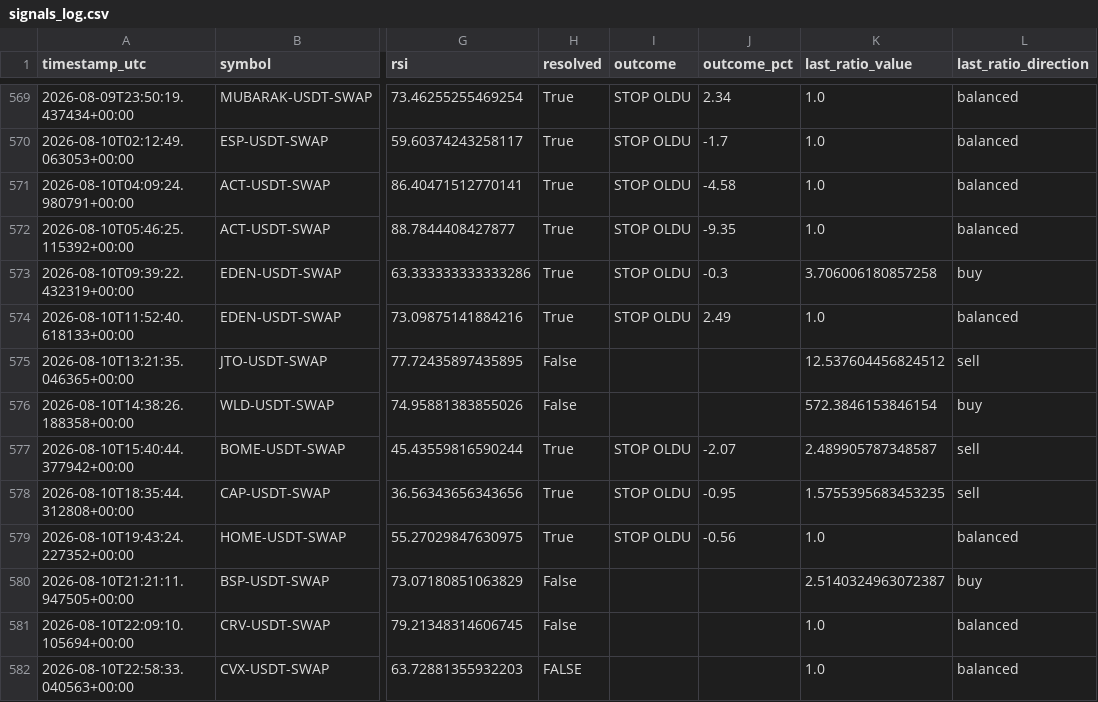
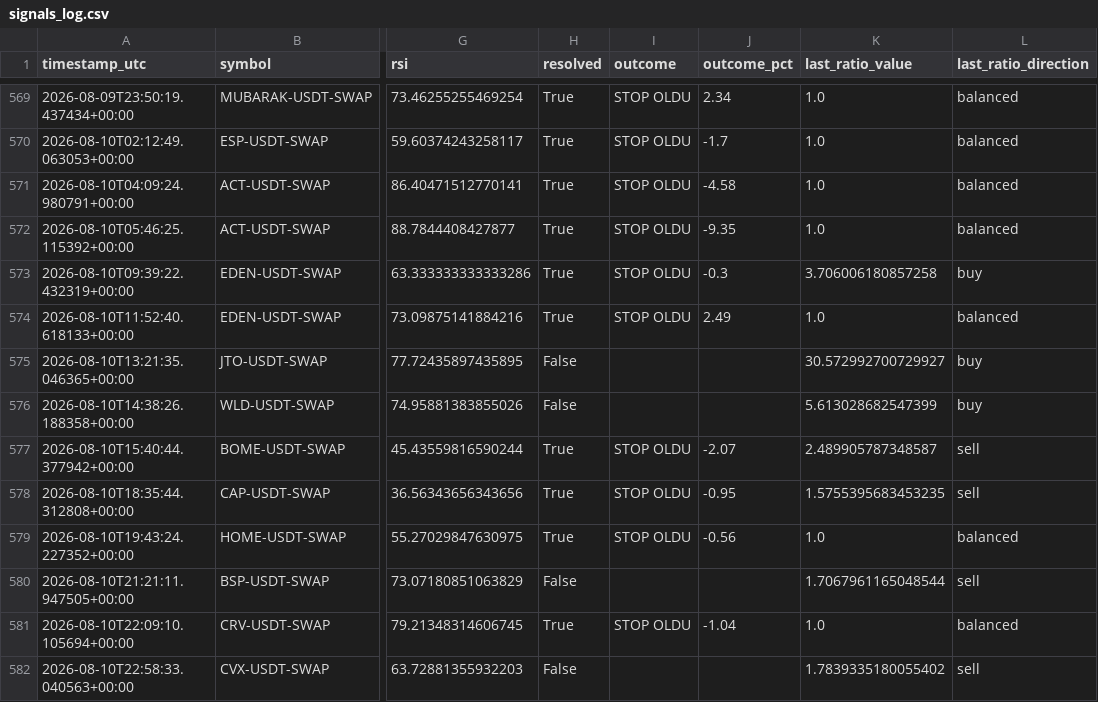
Before and after one commit to beceriksi/pailesortbulan, a CSV file: signals_log.csv, drawn as a sheet; only a part is shown, gaps mark what is left out; the diff names each change by its address in the sheet, - before the commit and + after, or states it on an @@ line.

```diff
--- a/signals_log.csv
+++ b/signals_log.csv
-K575 (last_ratio_value): 12.537604456824512
+K575 (last_ratio_value): 30.572992700729927
-L575 (last_ratio_direction): sell
+L575 (last_ratio_direction): buy
-K576 (last_ratio_value): 572.3846153846154
+K576 (last_ratio_value): 5.613028682547399
-K580 (last_ratio_value): 2.5140324963072387
+K580 (last_ratio_value): 1.7067961165048544
-L580 (last_ratio_direction): buy
+L580 (last_ratio_direction): sell
-H581 (resolved): False
+H581 (resolved): True
-I581 (outcome): (empty)
+I581 (outcome): STOP OLDU
-J581 (outcome_pct): (empty)
+J581 (outcome_pct): -1.04
-H582 (resolved): FALSE
+H582 (resolved): False
-K582 (last_ratio_value): 1.0
+K582 (last_ratio_value): 1.7839335180055402
-L582 (last_ratio_direction): balanced
+L582 (last_ratio_direction): sell
```
